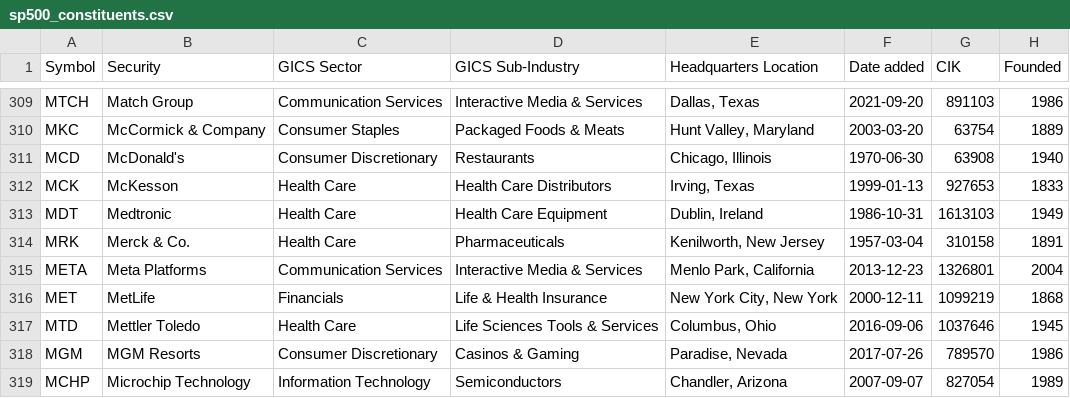
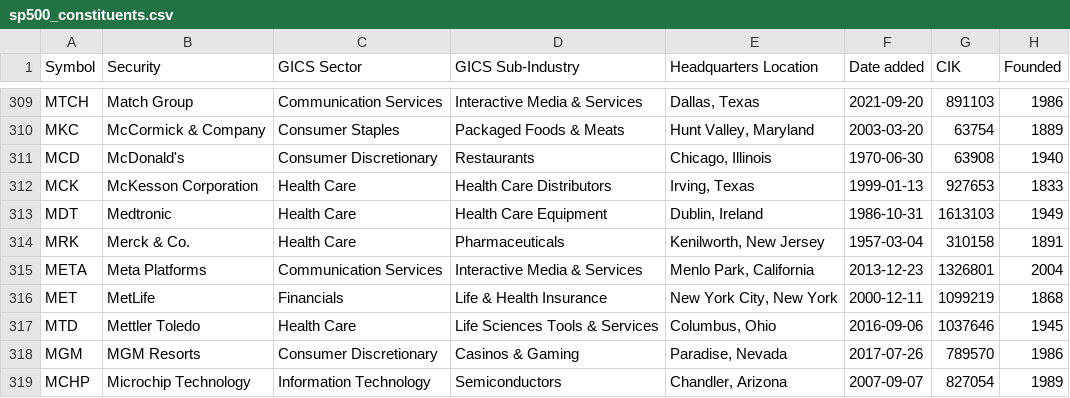
Before and after one commit to thomasreinecke/DLMDSPWP01-research-paper-code, a CSV file: data/sp500_constituents.csv, drawn as a sheet; only a part is shown, gaps mark what is left out.

```diff
--- a/data/sp500_constituents.csv
+++ b/data/sp500_constituents.csv
@@ -311,3 +311,3 @@ MKC,McCormick & Company,Consumer Staples,Packaged Foods & Meats,"Hunt Valley, Ma
 MCD,McDonald's,Consumer Discretionary,Restaurants,"Chicago, Illinois",1970-06-30,63908,1940
-MCK,McKesson,Health Care,Health Care Distributors,"Irving, Texas",1999-01-13,927653,1833
+MCK,McKesson Corporation,Health Care,Health Care Distributors,"Irving, Texas",1999-01-13,927653,1833
 MDT,Medtronic,Health Care,Health Care Equipment,"Dublin, Ireland",1986-10-31,1613103,1949
```
Also changed, not shown: 24 other files.
